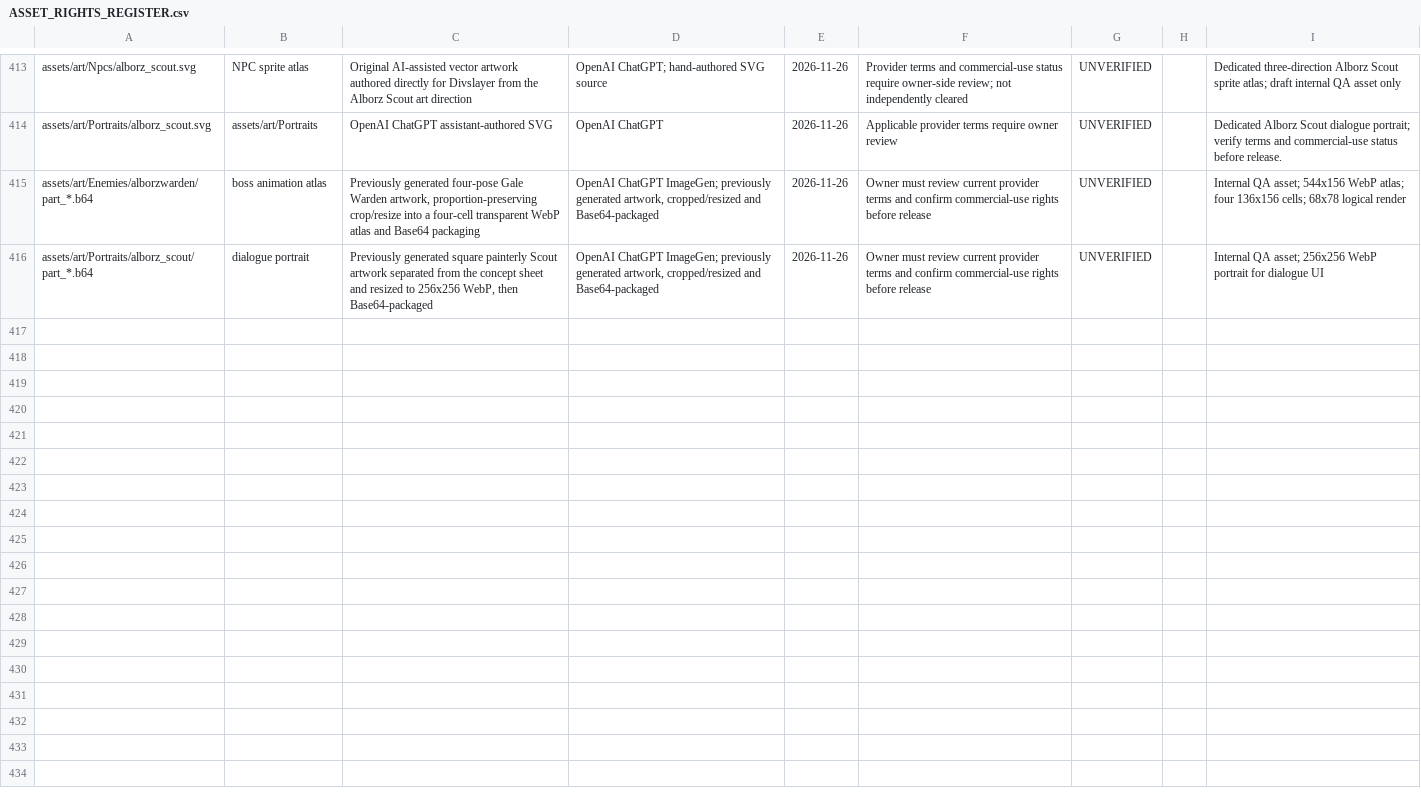
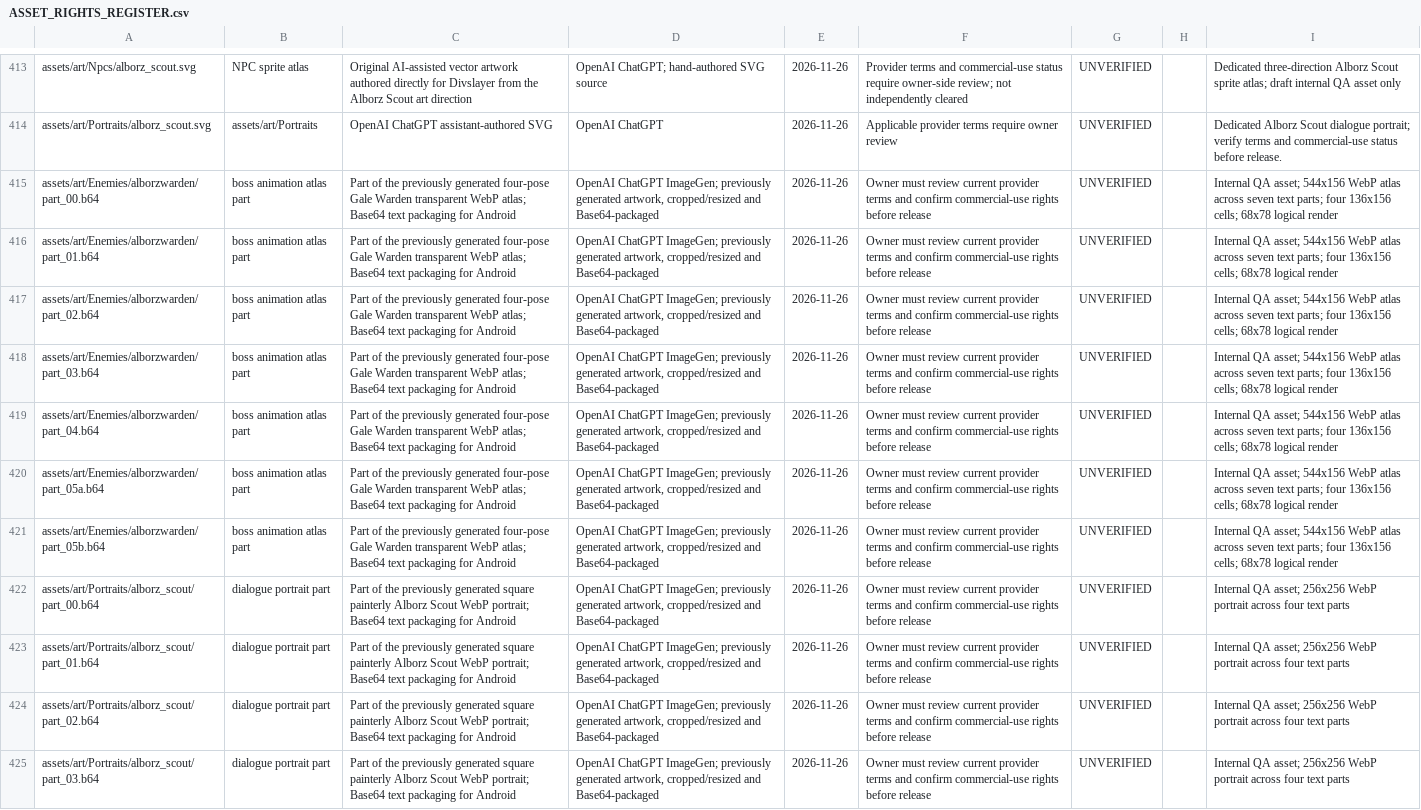
Before and after one commit to miladesmaeilpoor85-cell/Divslayer, a CSV file: docs/ASSET_RIGHTS_REGISTER.csv, drawn as a sheet; only a part is shown, gaps mark what is left out; addresses are those after the commit; the diff names each change by its address in the sheet, - before the commit and + after, or states it on an @@ line.

Commit message:
docs: record exact paths for generated Alborz art parts

```diff
--- a/docs/ASSET_RIGHTS_REGISTER.csv
+++ b/docs/ASSET_RIGHTS_REGISTER.csv
-A415: assets/art/Enemies/alborzwarden/part_*.b64
+A415: assets/art/Enemies/alborzwarden/part_00.b64
-B415: boss animation atlas
+B415: boss animation atlas part
-C415: Previously generated four-pose Gale Warden artwork, proportion-preserving crop/resize into a four-cell transparent WebP atlas and Base64 packaging
+C415: Part of the previously generated four-pose Gale Warden transparent WebP atlas; Base64 text packaging for Android
-I415: …544x156 WebP atlas; four 136x156…
+I415: …544x156 WebP atlas across seven text parts; four 136x156…
+row 416: assets/art/Enemies/alborzwarden/part_01.b64 | boss animation atlas part | Part of the previously generated four-pose Gale Warden transparent WebP atlas; Base64 text packaging for Android | OpenAI ChatGPT ImageGen; previously generated artwork, cropped/resized and Base64-packaged | 2026-11-26 | Owner must review current provider terms and confirm commercial-use rights before release | UNVERIFIED |  | Internal QA asset; 544x156 WebP atlas across seven text parts; four 136x156 cells; 68x78 logical render
+row 417: assets/art/Enemies/alborzwarden/part_02.b64 | boss animation atlas part | Part of the previously generated four-pose Gale Warden transparent WebP atlas; Base64 text packaging for Android | OpenAI ChatGPT ImageGen; previously generated artwork, cropped/resized and Base64-packaged | 2026-11-26 | Owner must review current provider terms and confirm commercial-use rights before release | UNVERIFIED |  | Internal QA asset; 544x156 WebP atlas across seven text parts; four 136x156 cells; 68x78 logical render
+row 418: assets/art/Enemies/alborzwarden/part_03.b64 | boss animation atlas part | Part of the previously generated four-pose Gale Warden transparent WebP atlas; Base64 text packaging for Android | OpenAI ChatGPT ImageGen; previously generated artwork, cropped/resized and Base64-packaged | 2026-11-26 | Owner must review current provider terms and confirm commercial-use rights before release | UNVERIFIED |  | Internal QA asset; 544x156 WebP atlas across seven text parts; four 136x156 cells; 68x78 logical render
+row 419: assets/art/Enemies/alborzwarden/part_04.b64 | boss animation atlas part | Part of the previously generated four-pose Gale Warden transparent WebP atlas; Base64 text packaging for Android | OpenAI ChatGPT ImageGen; previously generated artwork, cropped/resized and Base64-packaged | 2026-11-26 | Owner must review current provider terms and confirm commercial-use rights before release | UNVERIFIED |  | Internal QA asset; 544x156 WebP atlas across seven text parts; four 136x156 cells; 68x78 logical render
+row 420: assets/art/Enemies/alborzwarden/part_05a.b64 | boss animation atlas part | Part of the previously generated four-pose Gale Warden transparent WebP atlas; Base64 text packaging for Android | OpenAI ChatGPT ImageGen; previously generated artwork, cropped/resized and Base64-packaged | 2026-11-26 | Owner must review current provider terms and confirm commercial-use rights before release | UNVERIFIED |  | Internal QA asset; 544x156 WebP atlas across seven text parts; four 136x156 cells; 68x78 logical render
+row 421: assets/art/Enemies/alborzwarden/part_05b.b64 | boss animation atlas part | Part of the previously generated four-pose Gale Warden transparent WebP atlas; Base64 text packaging for Android | OpenAI ChatGPT ImageGen; previously generated artwork, cropped/resized and Base64-packaged | 2026-11-26 | Owner must review current provider terms and confirm commercial-use rights before release | UNVERIFIED |  | Internal QA asset; 544x156 WebP atlas across seven text parts; four 136x156 cells; 68x78 logical render
-A422: assets/art/Portraits/alborz_scout/part_*.b64
+A422: assets/art/Portraits/alborz_scout/part_00.b64
-B422: dialogue portrait
+B422: dialogue portrait part
-C422: Previously generated square painterly Scout artwork separated from the concept sheet and resized to 256x256 WebP, then Base64-packaged
+C422: Part of the previously generated square painterly Alborz Scout WebP portrait; Base64 text packaging for Android
-I422: …WebP portrait for dialogue UI
+I422: …WebP portrait across four text parts
+row 423: assets/art/Portraits/alborz_scout/part_01.b64 | dialogue portrait part | Part of the previously generated square painterly Alborz Scout WebP portrait; Base64 text packaging for Android | OpenAI ChatGPT ImageGen; previously generated artwork, cropped/resized and Base64-packaged | 2026-11-26 | Owner must review current provider terms and confirm commercial-use rights before release | UNVERIFIED |  | Internal QA asset; 256x256 WebP portrait across four text parts
+row 424: assets/art/Portraits/alborz_scout/part_02.b64 | dialogue portrait part | Part of the previously generated square painterly Alborz Scout WebP portrait; Base64 text packaging for Android | OpenAI ChatGPT ImageGen; previously generated artwork, cropped/resized and Base64-packaged | 2026-11-26 | Owner must review current provider terms and confirm commercial-use rights before release | UNVERIFIED |  | Internal QA asset; 256x256 WebP portrait across four text parts
+row 425: assets/art/Portraits/alborz_scout/part_03.b64 | dialogue portrait part | Part of the previously generated square painterly Alborz Scout WebP portrait; Base64 text packaging for Android | OpenAI ChatGPT ImageGen; previously generated artwork, cropped/resized and Base64-packaged | 2026-11-26 | Owner must review current provider terms and confirm commercial-use rights before release | UNVERIFIED |  | Internal QA asset; 256x256 WebP portrait across four text parts
```
